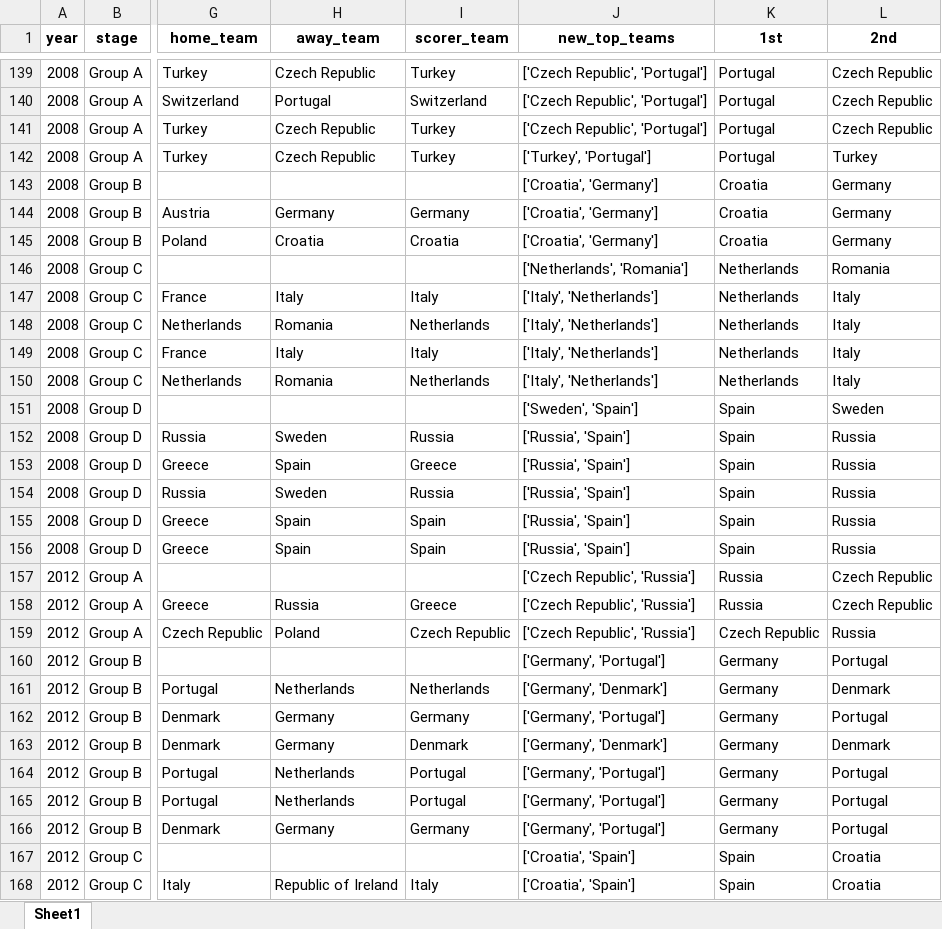
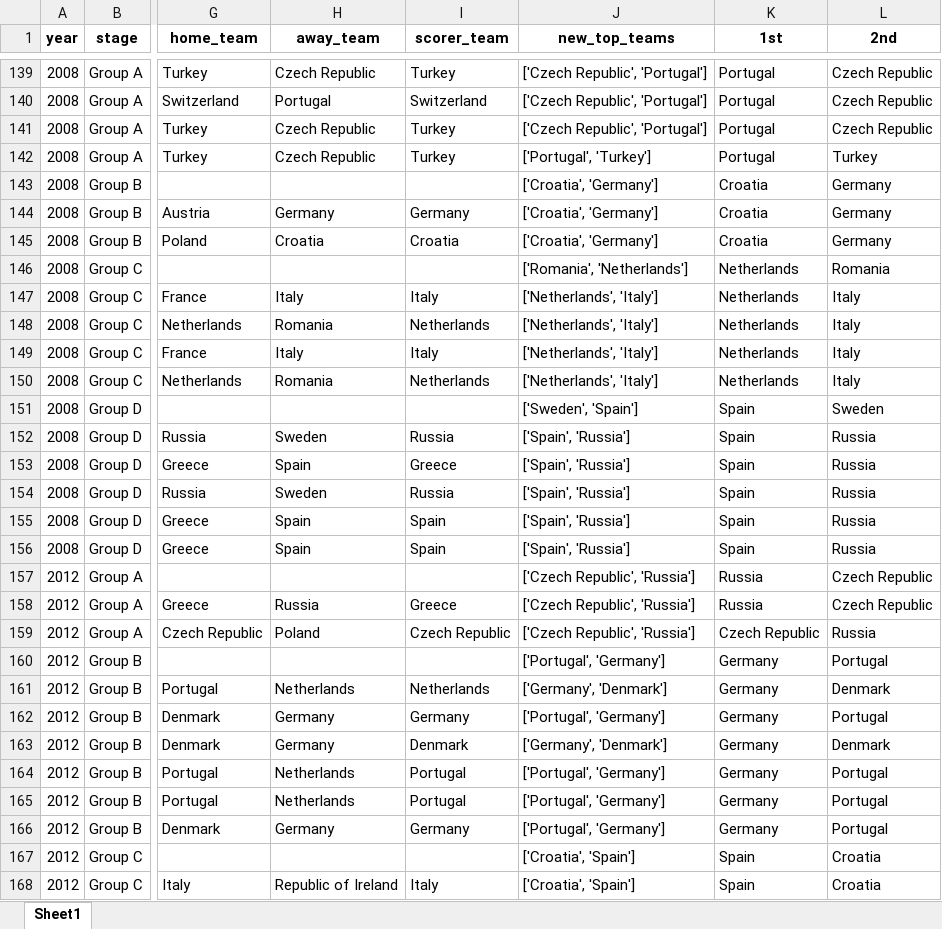
Before and after one commit to AEGDDI/tiebreak_wc, an Excel workbook: data/out/wiki/men/uefa/eu/standings_eu_uefa_men.xlsx, sheet Sheet1, drawn as a sheet; only a part is shown, gaps mark what is left out; values as stored, in another font and other column widths than the file's, no borders; the diff covers the shown part only; the diff names each change by its address in the sheet, - before the commit and + after, or states it on an @@ line.

```diff
--- a/data/out/wiki/men/uefa/eu/standings_eu_uefa_men.xlsx (sheet Sheet1)
+++ b/data/out/wiki/men/uefa/eu/standings_eu_uefa_men.xlsx (sheet Sheet1)
-J142 (new_top_teams): ['Turkey', 'Portugal']
+J142 (new_top_teams): ['Portugal', 'Turkey']
-J146 (new_top_teams): ['Netherlands', 'Romania']
+J146 (new_top_teams): ['Romania', 'Netherlands']
-J147:J150 (new_top_teams): ['Italy', 'Netherlands']
+J147:J150 (new_top_teams): ['Netherlands', 'Italy']
-J152:J156 (new_top_teams): ['Russia', 'Spain']
+J152:J156 (new_top_teams): ['Spain', 'Russia']
-J160 (new_top_teams): ['Germany', 'Portugal']
+J160 (new_top_teams): ['Portugal', 'Germany']
-J162 (new_top_teams): ['Germany', 'Portugal']
+J162 (new_top_teams): ['Portugal', 'Germany']
-J164:J166 (new_top_teams): ['Germany', 'Portugal']
+J164:J166 (new_top_teams): ['Portugal', 'Germany']
```
Also changed, not shown: 134 edited cells elsewhere in this sheet, data/out/wiki/men/fifa/eu/standings_eu_fifa_men.xlsx, data/out/wiki/men/fifa/eu/third_teams_eu_fifa_men.xlsx, 13 other files.
